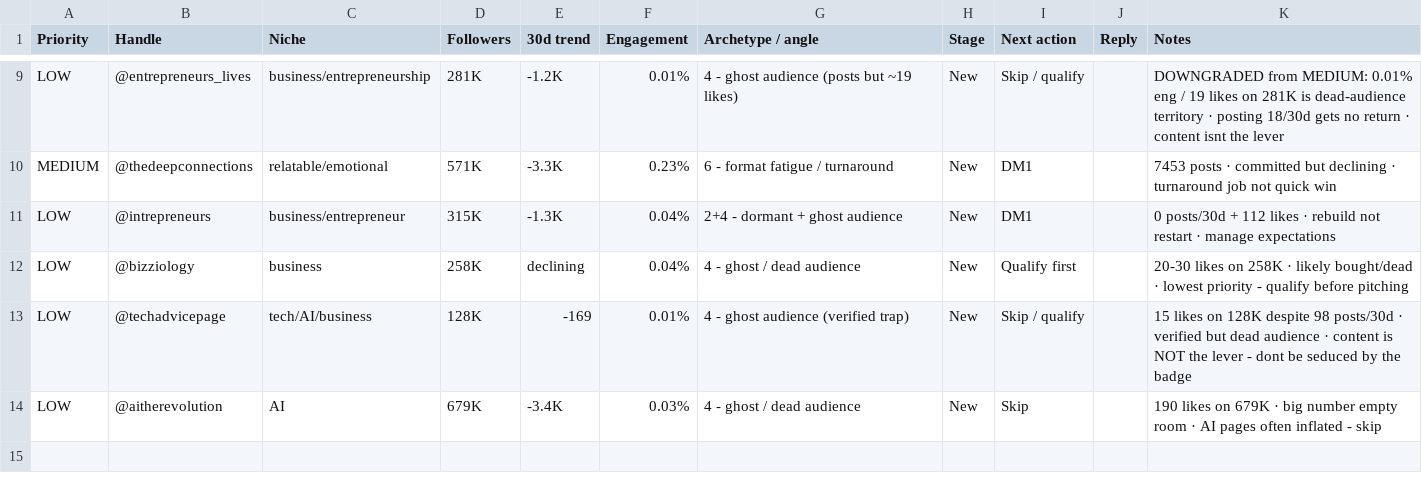
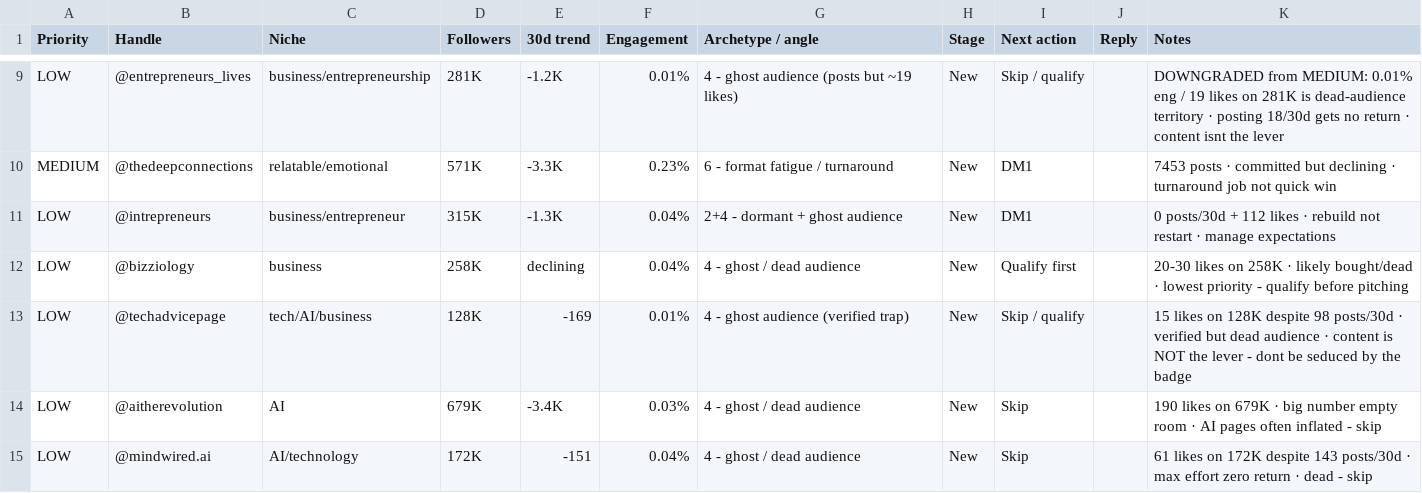
Before and after one commit to tychoschwartz/content-pagescaling, a CSV file: outreach/prospect-tracker.csv, drawn as a sheet; only a part is shown, gaps mark what is left out; the diff names each change by its address in the sheet, - before the commit and + after, or states it on an @@ line.

```diff
--- a/outreach/prospect-tracker.csv
+++ b/outreach/prospect-tracker.csv
+row 15: LOW | @mindwired.ai | AI/technology | 172K | -151 | 0.04% | 4 - ghost / dead audience | New | Skip |  | 61 likes on 172K despite 143 posts/30d · max effort zero return · dead - skip
```
